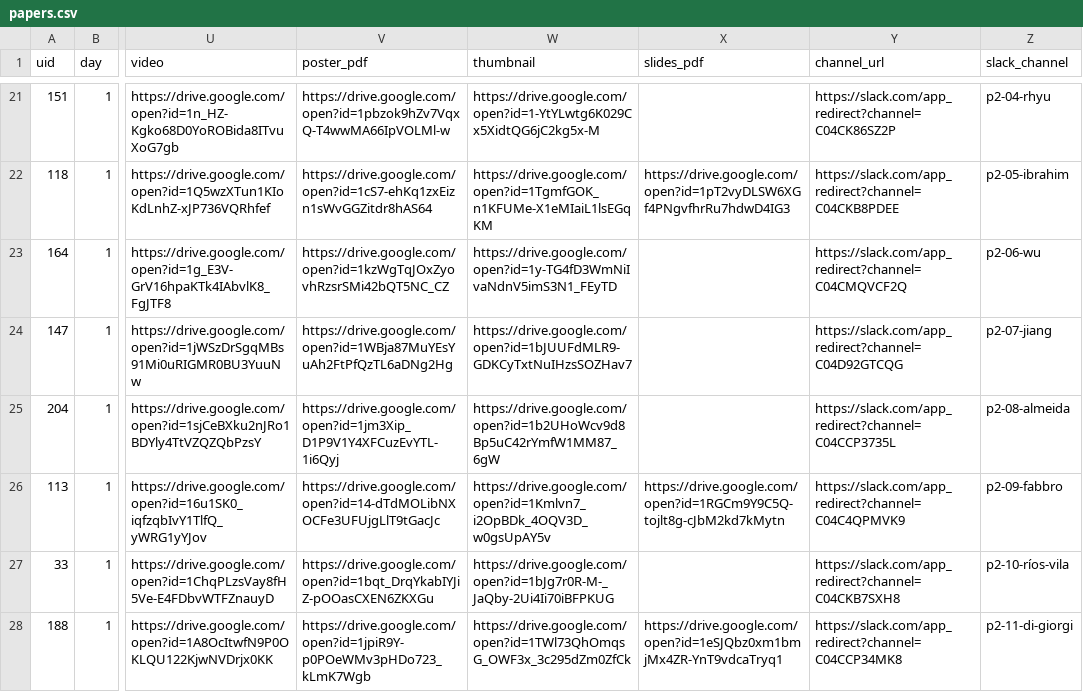
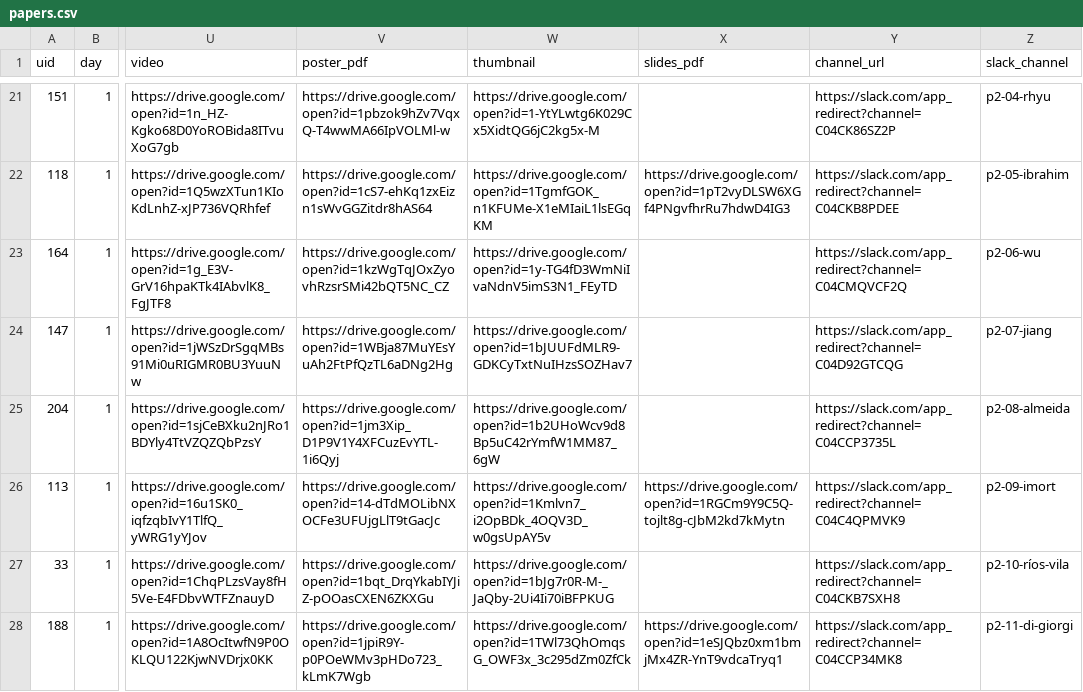
Before and after one commit to ismir2022program/ismir2022program.github.io, a CSV file: sitedata/papers.csv, drawn as a sheet; only a part is shown, gaps mark what is left out; the diff names each change by its address in the sheet, - before the commit and + after, or states it on an @@ line.

```diff
--- a/sitedata/papers.csv
+++ b/sitedata/papers.csv
-Z26 (slack_channel): p2-09-fabbro
+Z26 (slack_channel): p2-09-imort
```
Also changed, not shown: 1 other file.
